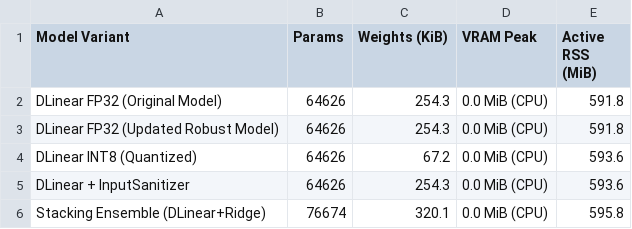
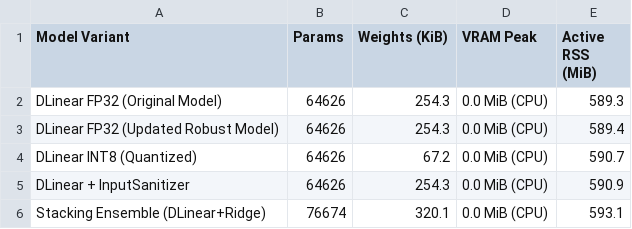
Before and after one commit to JamalEddineEb/EV-station-forecasting, a CSV file: outputs/tables/benchmark_model_sizes.csv, drawn as a sheet.

```diff
--- a/outputs/tables/benchmark_model_sizes.csv
+++ b/outputs/tables/benchmark_model_sizes.csv
@@ -1,6 +1,6 @@
 Model Variant,Params,Weights (KiB),VRAM Peak,Active RSS (MiB)
-DLinear FP32 (Original Model),64626,254.3,0.0 MiB (CPU),591.8
-DLinear FP32 (Updated Robust Model),64626,254.3,0.0 MiB (CPU),591.8
-DLinear INT8 (Quantized),64626,67.2,0.0 MiB (CPU),593.6
-DLinear + InputSanitizer,64626,254.3,0.0 MiB (CPU),593.6
-Stacking Ensemble (DLinear+Ridge),76674,320.1,0.0 MiB (CPU),595.8
+DLinear FP32 (Original Model),64626,254.3,0.0 MiB (CPU),589.3
+DLinear FP32 (Updated Robust Model),64626,254.3,0.0 MiB (CPU),589.4
+DLinear INT8 (Quantized),64626,67.2,0.0 MiB (CPU),590.7
+DLinear + InputSanitizer,64626,254.3,0.0 MiB (CPU),590.9
+Stacking Ensemble (DLinear+Ridge),76674,320.1,0.0 MiB (CPU),593.1
```
Also changed, not shown: outputs/tables/benchmark_latency.csv, outputs/tables/benchmark_latency_caltech.csv, 37 other files.
